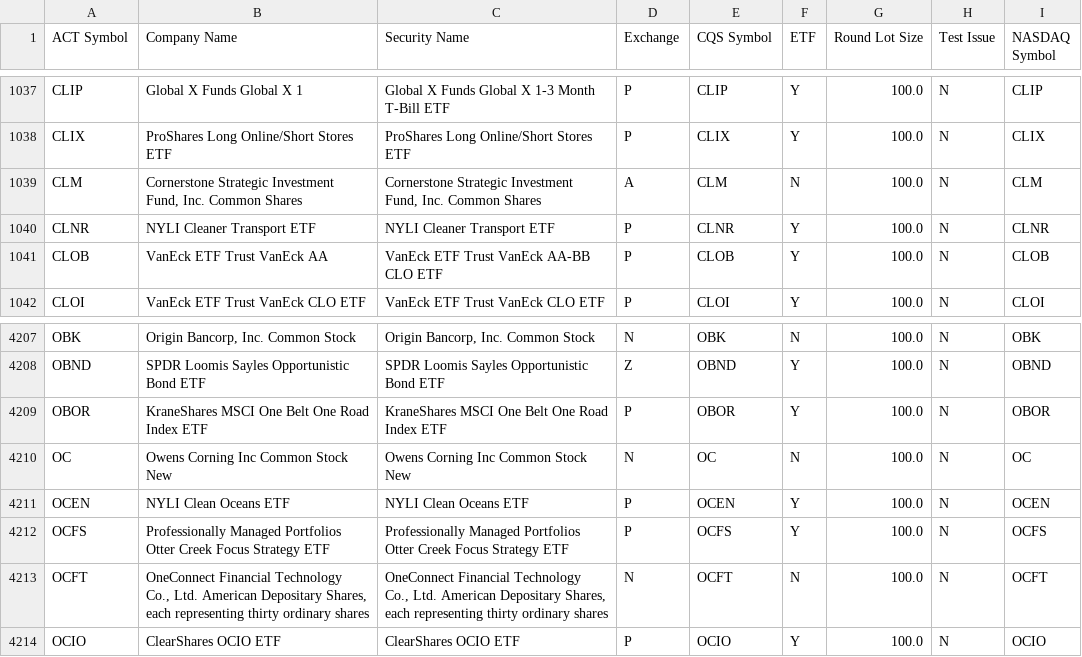
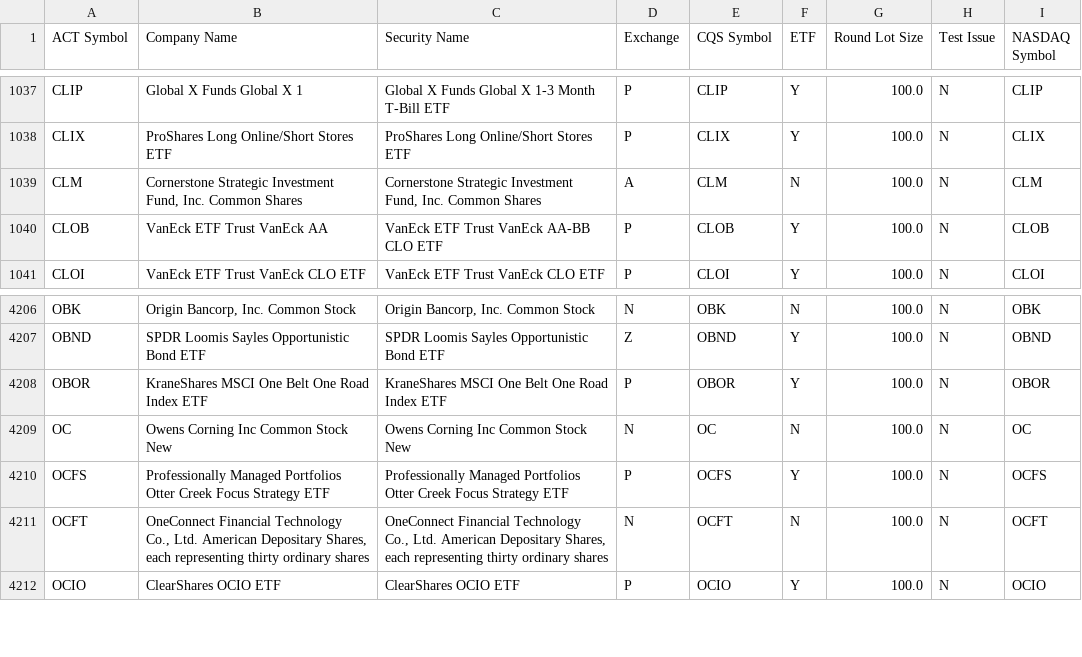
Before and after one commit to datasets/nyse-other-listings, a CSV file: data/other-listed.csv, drawn as a sheet; only a part is shown, gaps mark what is left out.

```diff
--- a/data/other-listed.csv
+++ b/data/other-listed.csv
@@ -1039,3 +1039,2 @@ CLIX,ProShares Long Online/Short Stores ETF,ProShares Long Online/Short Stores E
 CLM,"Cornerstone Strategic Investment Fund, Inc. Common Shares","Cornerstone Strategic Investment Fund, Inc. Common Shares",A,CLM,N,100.0,N,CLM
-CLNR,NYLI Cleaner Transport ETF,NYLI Cleaner Transport ETF,P,CLNR,Y,100.0,N,CLNR
 CLOB,VanEck ETF Trust VanEck AA,VanEck ETF Trust VanEck AA-BB CLO ETF,P,CLOB,Y,100.0,N,CLOB
@@ -4210,3 +4209,2 @@ OBOR,KraneShares MSCI One Belt One Road Index ETF,KraneShares MSCI One Belt One
 OC,Owens Corning Inc Common Stock New,Owens Corning Inc Common Stock New,N,OC,N,100.0,N,OC
-OCEN,NYLI Clean Oceans ETF,NYLI Clean Oceans ETF,P,OCEN,Y,100.0,N,OCEN
 OCFS,Professionally Managed Portfolios Otter Creek Focus Strategy ETF,Professionally Managed Portfolios Otter Creek Focus Strategy ETF,P,OCFS,Y,100.0,N,OCFS
```
